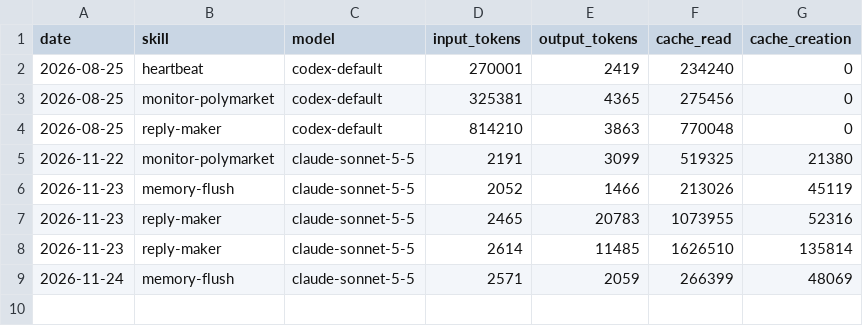
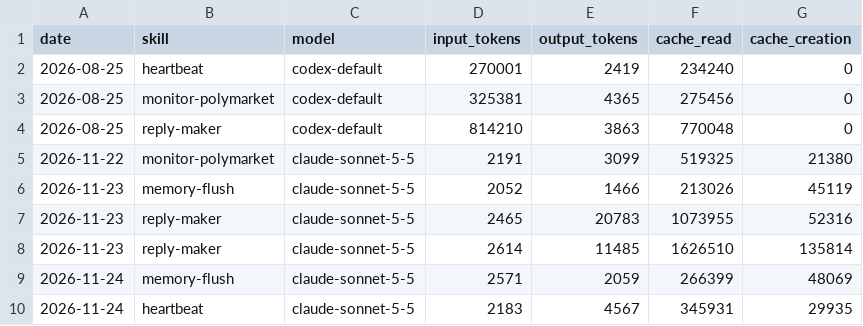
Before and after one commit to Kodawari10/aeon, a CSV file: memory/token-usage.csv, drawn as a sheet.

Commit message:
chore(heartbeat): auto-commit 2026-11-24

```diff
--- a/memory/token-usage.csv
+++ b/memory/token-usage.csv
@@ -9 +9,2 @@ date,skill,model,input_tokens,output_tokens,cache_read,cache_creation
 2026-11-24,memory-flush,claude-sonnet-5-5,2571,2059,266399,48069
+2026-11-24,heartbeat,claude-sonnet-5-5,2183,4567,345931,29935
```
Also changed, not shown: 3 other files.
